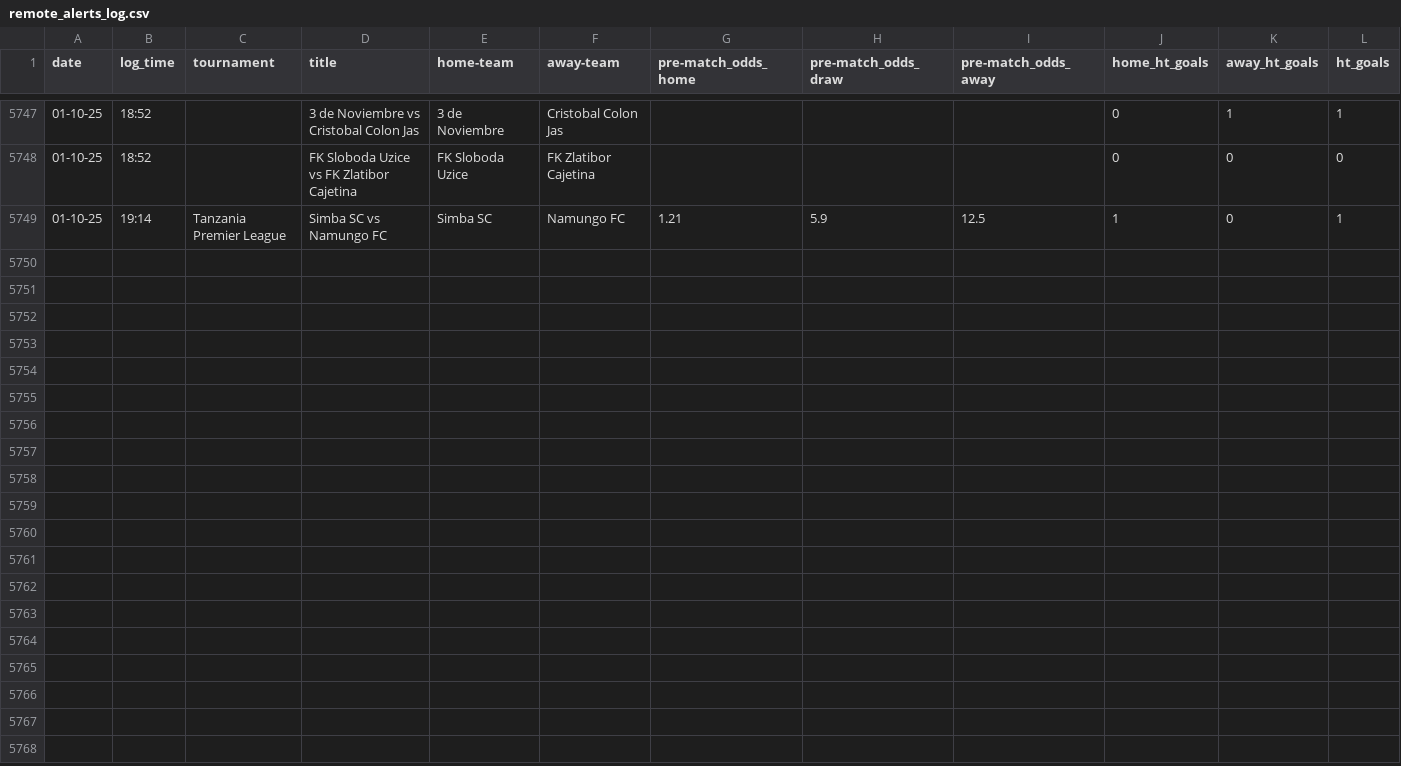
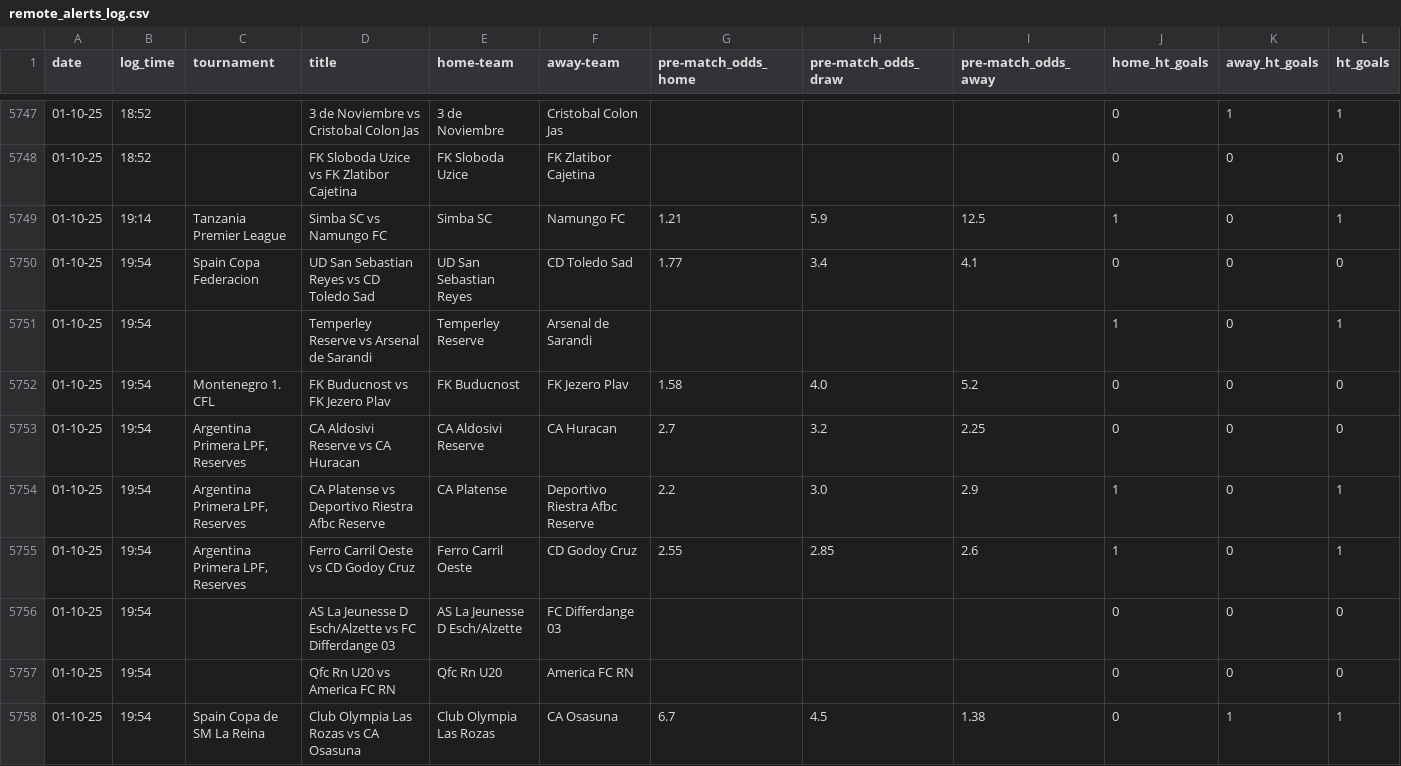
Before and after one commit to tomisile/atom, a CSV file: remote_alerts_log.csv, drawn as a sheet; only a part is shown, gaps mark what is left out; the diff covers the shown part only.

```diff
--- a/remote_alerts_log.csv
+++ b/remote_alerts_log.csv
@@ -5749 +5749,10 @@ date,log_time,tournament,title,home-team,away-team,pre-match_odds_home,pre-match
 01-10-25,19:14,Tanzania Premier League,Simba SC vs Namungo FC,Simba SC,Namungo FC,1.21,5.9,12.5,1,0,1
+01-10-25,19:54,Spain Copa Federacion,UD San Sebastian Reyes vs CD Toledo Sad,UD San Sebastian Reyes,CD Toledo Sad,1.77,3.4,4.1,0,0,0
+01-10-25,19:54,,Temperley Reserve vs Arsenal de Sarandi,Temperley Reserve,Arsenal de Sarandi,,,,1,0,1
+01-10-25,19:54,Montenegro 1. CFL,FK Buducnost vs FK Jezero Plav,FK Buducnost,FK Jezero Plav,1.58,4.0,5.2,0,0,0
+01-10-25,19:54,"Argentina Primera LPF, Reserves",CA Aldosivi Reserve vs CA Huracan,CA Aldosivi Reserve,CA Huracan,2.7,3.2,2.25,0,0,0
+01-10-25,19:54,"Argentina Primera LPF, Reserves",CA Platense vs Deportivo Riestra Afbc Reserve,CA Platense,Deportivo Riestra Afbc Reserve,2.2,3.0,2.9,1,0,1
+01-10-25,19:54,"Argentina Primera LPF, Reserves",Ferro Carril Oeste vs CD Godoy Cruz,Ferro Carril Oeste,CD Godoy Cruz,2.55,2.85,2.6,1,0,1
+01-10-25,19:54,,AS La Jeunesse D Esch/Alzette vs FC Differdange 03,AS La Jeunesse D Esch/Alzette,FC Differdange 03,,,,0,0,0
+01-10-25,19:54,,Qfc Rn U20 vs America FC RN,Qfc Rn U20,America FC RN,,,,0,0,0
+01-10-25,19:54,Spain Copa de SM La Reina,Club Olympia Las Rozas vs CA Osasuna,Club Olympia Las Rozas,CA Osasuna,6.7,4.5,1.38,0,1,1
```
Also changed, not shown: 8 added rows elsewhere in this file.
